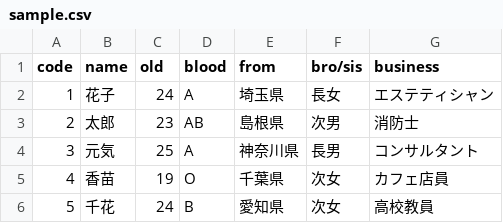
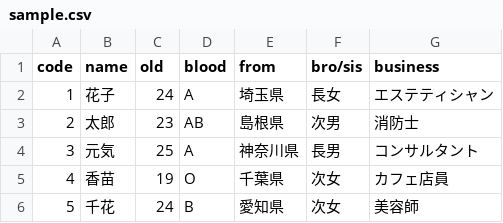
Before and after one commit to yukiFunasaka/Read-Write-CSV, a CSV file: Read_Write_Csv/bin/app/sample.csv, drawn as a sheet.

```diff
--- a/Read_Write_Csv/bin/app/sample.csv
+++ b/Read_Write_Csv/bin/app/sample.csv
@@ -5,2 +5,2 @@ code,name,old,blood,from,bro/sis,business
 4,香苗,19,O,千葉県,次女,カフェ店員
-5,千花,24,B,愛知県,次女,高校教員
+5,千花,24,B,愛知県,次女,美容師
```
Also changed, not shown: Read_Write_Csv/src/app/sample.csv.
